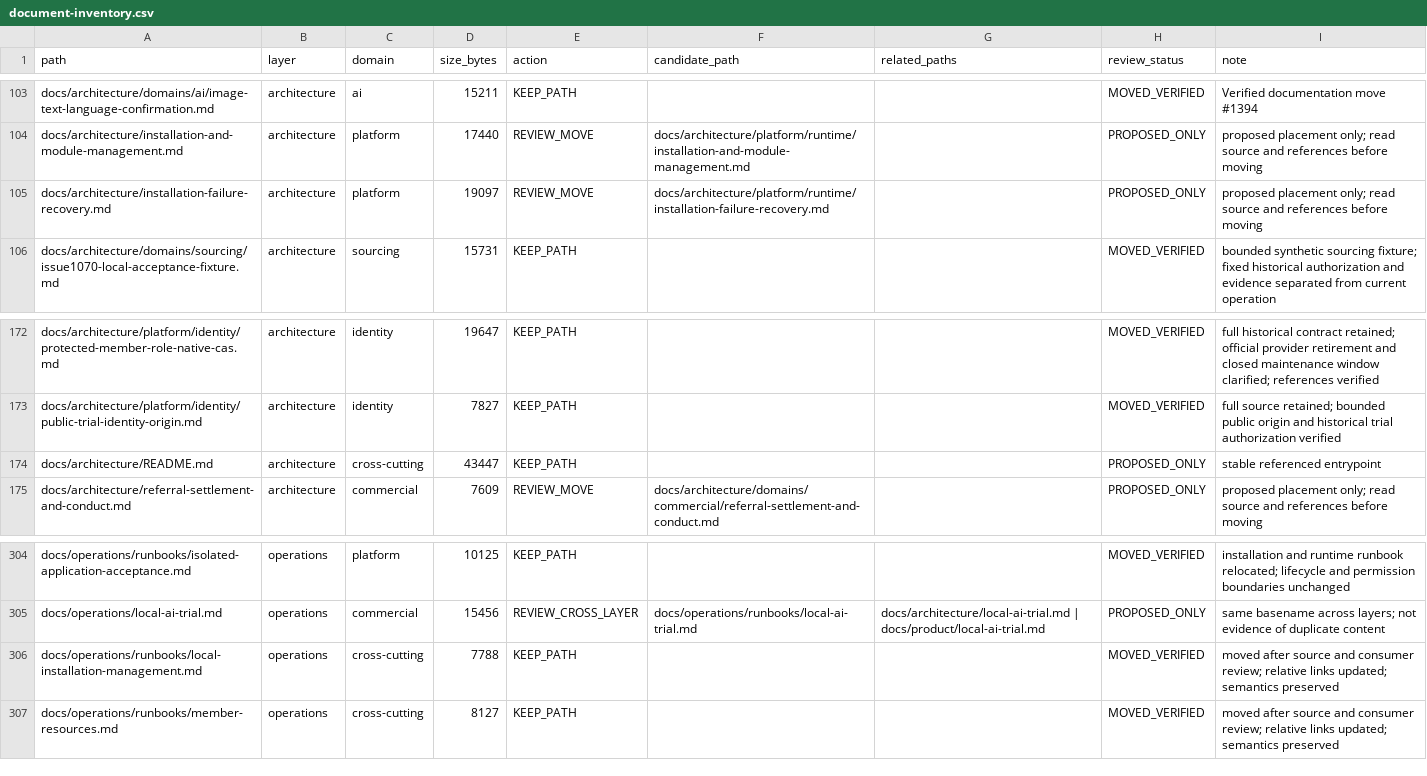
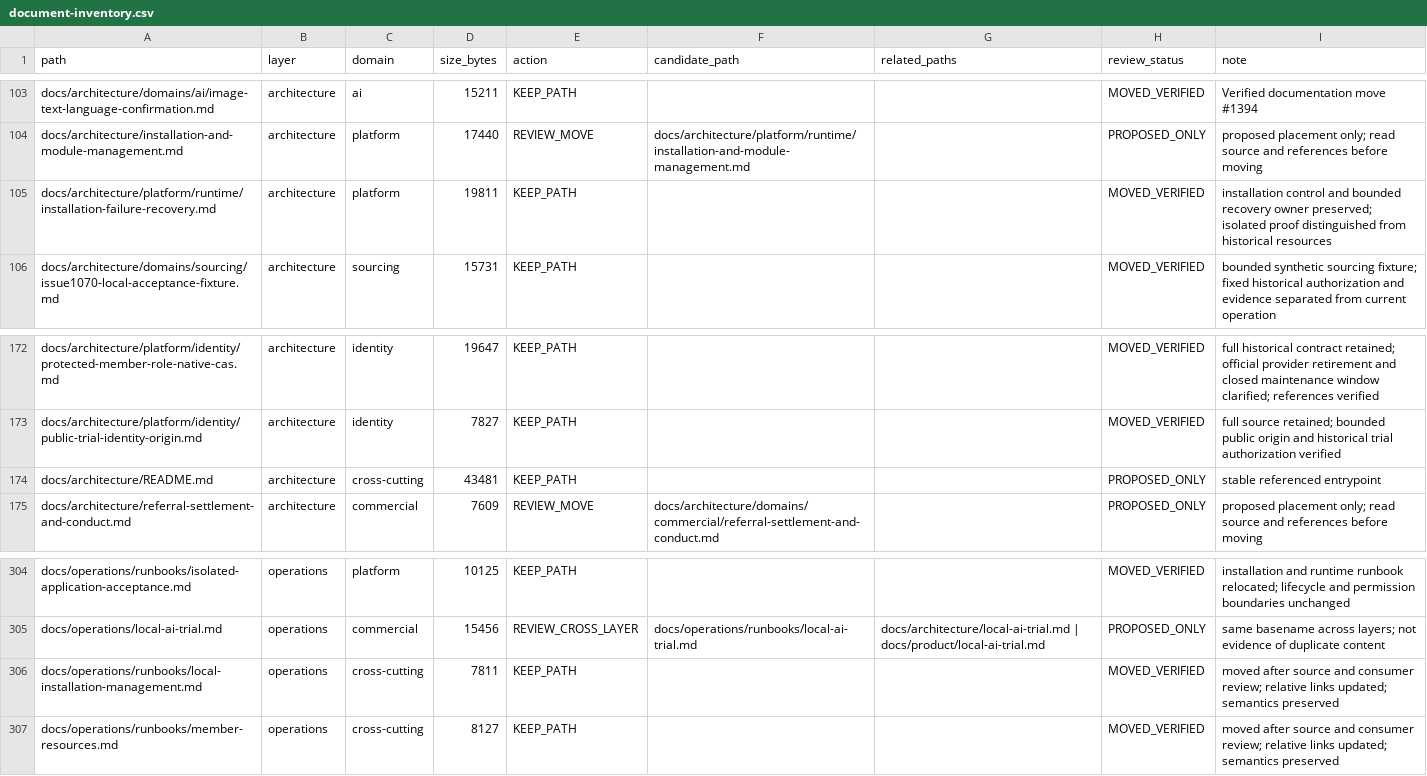
Before and after one commit to henryxu1008/shuomi-ai-commerce, a CSV file: docs/document-inventory.csv, drawn as a sheet; only a part is shown, gaps mark what is left out.

Commit message:
docs: classify bounded installation recovery contract

```diff
--- a/docs/document-inventory.csv
+++ b/docs/document-inventory.csv
@@ -104,3 +104,3 @@ docs/architecture/domains/ai/image-text-language-confirmation.md,architecture,ai
 docs/architecture/installation-and-module-management.md,architecture,platform,17440,REVIEW_MOVE,docs/architecture/platform/runtime/installation-and-module-management.md,,PROPOSED_ONLY,proposed placement only; read source and references before moving
-docs/architecture/installation-failure-recovery.md,architecture,platform,19097,REVIEW_MOVE,docs/architecture/platform/runtime/installation-failure-recovery.md,,PROPOSED_ONLY,proposed placement only; read source and references before moving
+docs/architecture/platform/runtime/installation-failure-recovery.md,architecture,platform,19811,KEEP_PATH,,,MOVED_VERIFIED,installation control and bounded recovery owner preserved; isolated proof distinguished from historical resources
 docs/architecture/domains/sourcing/issue1070-local-acceptance-fixture.md,architecture,sourcing,15731,KEEP_PATH,,,MOVED_VERIFIED,bounded synthetic sourcing fixture; fixed historical authorization and evidence separated from current operation
@@ -173,3 +173,3 @@ docs/architecture/platform/identity/protected-member-role-native-cas.md,architec
 docs/architecture/platform/identity/public-trial-identity-origin.md,architecture,identity,7827,KEEP_PATH,,,MOVED_VERIFIED,full source retained; bounded public origin and historical trial authorization verified
-docs/architecture/README.md,architecture,cross-cutting,43447,KEEP_PATH,,,PROPOSED_ONLY,stable referenced entrypoint
+docs/architecture/README.md,architecture,cross-cutting,43481,KEEP_PATH,,,PROPOSED_ONLY,stable referenced entrypoint
 docs/architecture/referral-settlement-and-conduct.md,architecture,commercial,7609,REVIEW_MOVE,docs/architecture/domains/commercial/referral-settlement-and-conduct.md,,PROPOSED_ONLY,proposed placement only; read source and references before moving
@@ -305,3 +305,3 @@ docs/operations/runbooks/isolated-application-acceptance.md,operations,platform,
 docs/operations/local-ai-trial.md,operations,commercial,15456,REVIEW_CROSS_LAYER,docs/operations/runbooks/local-ai-trial.md,docs/architecture/local-ai-trial.md | docs/product/local-ai-trial.md,PROPOSED_ONLY,same basename across layers; not evidence of duplicate content
-docs/operations/runbooks/local-installation-management.md,operations,cross-cutting,7788,KEEP_PATH,,,MOVED_VERIFIED,moved after source and consumer review; relative links updated; semantics preserved
+docs/operations/runbooks/local-installation-management.md,operations,cross-cutting,7811,KEEP_PATH,,,MOVED_VERIFIED,moved after source and consumer review; relative links updated; semantics preserved
 docs/operations/runbooks/member-resources.md,operations,cross-cutting,8127,KEEP_PATH,,,MOVED_VERIFIED,moved after source and consumer review; relative links updated; semantics preserved
```
Also changed, not shown: 3 other files.
